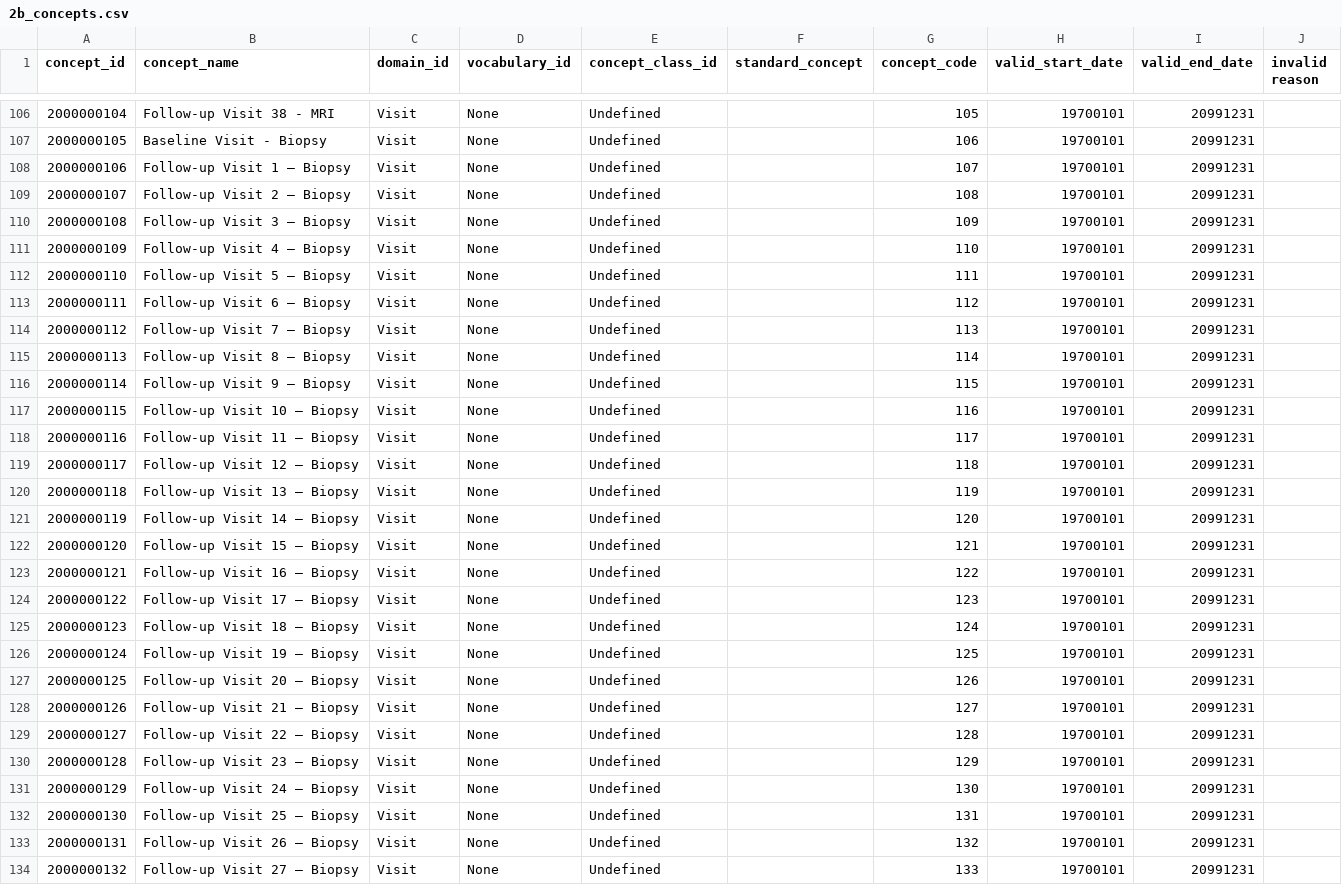
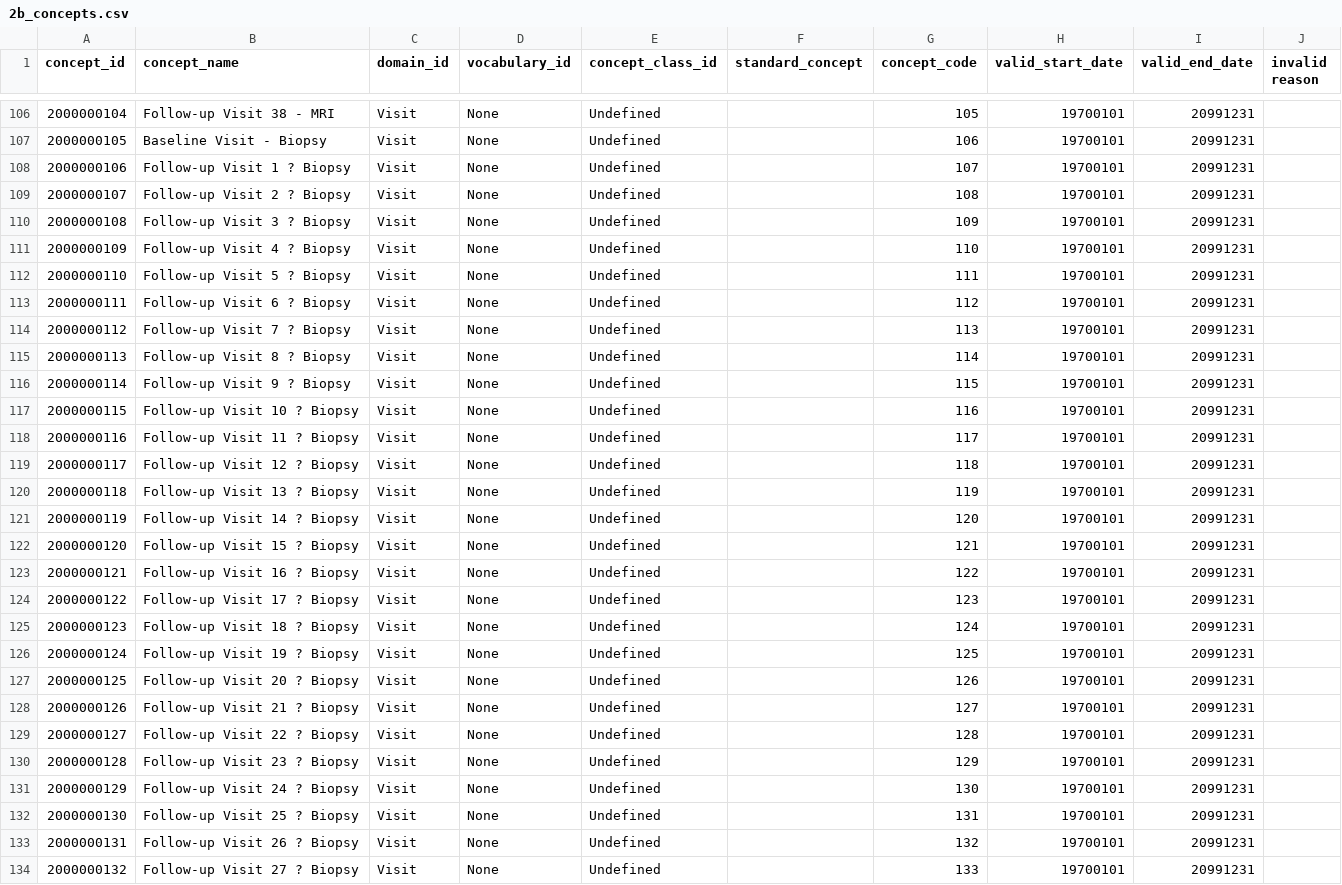
Before and after one commit to thehyve/ohdsi-etl-prias, a CSV file: resources/custom_vocabulary/2b_concepts.csv, drawn as a sheet; only a part is shown, gaps mark what is left out; the diff covers the shown part only; the diff names each change by its address in the sheet, - before the commit and + after, or states it on an @@ line.

```diff
--- a/resources/custom_vocabulary/2b_concepts.csv
+++ b/resources/custom_vocabulary/2b_concepts.csv
-B108 (concept_name): Follow-up Visit 1 – Biopsy
+B108 (concept_name): Follow-up Visit 1 ? Biopsy
-B109 (concept_name): Follow-up Visit 2 – Biopsy
+B109 (concept_name): Follow-up Visit 2 ? Biopsy
-B110 (concept_name): Follow-up Visit 3 – Biopsy
+B110 (concept_name): Follow-up Visit 3 ? Biopsy
-B111 (concept_name): Follow-up Visit 4 – Biopsy
+B111 (concept_name): Follow-up Visit 4 ? Biopsy
-B112 (concept_name): Follow-up Visit 5 – Biopsy
+B112 (concept_name): Follow-up Visit 5 ? Biopsy
-B113 (concept_name): Follow-up Visit 6 – Biopsy
+B113 (concept_name): Follow-up Visit 6 ? Biopsy
-B114 (concept_name): Follow-up Visit 7 – Biopsy
+B114 (concept_name): Follow-up Visit 7 ? Biopsy
-B115 (concept_name): Follow-up Visit 8 – Biopsy
+B115 (concept_name): Follow-up Visit 8 ? Biopsy
-B116 (concept_name): Follow-up Visit 9 – Biopsy
+B116 (concept_name): Follow-up Visit 9 ? Biopsy
-B117 (concept_name): Follow-up Visit 10 – Biopsy
+B117 (concept_name): Follow-up Visit 10 ? Biopsy
-B118 (concept_name): Follow-up Visit 11 – Biopsy
+B118 (concept_name): Follow-up Visit 11 ? Biopsy
-B119 (concept_name): Follow-up Visit 12 – Biopsy
+B119 (concept_name): Follow-up Visit 12 ? Biopsy
-B120 (concept_name): Follow-up Visit 13 – Biopsy
+B120 (concept_name): Follow-up Visit 13 ? Biopsy
-B121 (concept_name): Follow-up Visit 14 – Biopsy
+B121 (concept_name): Follow-up Visit 14 ? Biopsy
-B122 (concept_name): Follow-up Visit 15 – Biopsy
+B122 (concept_name): Follow-up Visit 15 ? Biopsy
-B123 (concept_name): Follow-up Visit 16 – Biopsy
+B123 (concept_name): Follow-up Visit 16 ? Biopsy
-B124 (concept_name): Follow-up Visit 17 – Biopsy
+B124 (concept_name): Follow-up Visit 17 ? Biopsy
-B125 (concept_name): Follow-up Visit 18 – Biopsy
+B125 (concept_name): Follow-up Visit 18 ? Biopsy
-B126 (concept_name): Follow-up Visit 19 – Biopsy
+B126 (concept_name): Follow-up Visit 19 ? Biopsy
-B127 (concept_name): Follow-up Visit 20 – Biopsy
+B127 (concept_name): Follow-up Visit 20 ? Biopsy
-B128 (concept_name): Follow-up Visit 21 – Biopsy
+B128 (concept_name): Follow-up Visit 21 ? Biopsy
-B129 (concept_name): Follow-up Visit 22 – Biopsy
+B129 (concept_name): Follow-up Visit 22 ? Biopsy
-B130 (concept_name): Follow-up Visit 23 – Biopsy
+B130 (concept_name): Follow-up Visit 23 ? Biopsy
-B131 (concept_name): Follow-up Visit 24 – Biopsy
+B131 (concept_name): Follow-up Visit 24 ? Biopsy
-B132 (concept_name): Follow-up Visit 25 – Biopsy
+B132 (concept_name): Follow-up Visit 25 ? Biopsy
-B133 (concept_name): Follow-up Visit 26 – Biopsy
+B133 (concept_name): Follow-up Visit 26 ? Biopsy
-B134 (concept_name): Follow-up Visit 27 – Biopsy
+B134 (concept_name): Follow-up Visit 27 ? Biopsy
```
Also changed, not shown: 11 edited cells elsewhere in this file, resources/mapping_tables/variable_value_mapping.csv, 5 other files.
